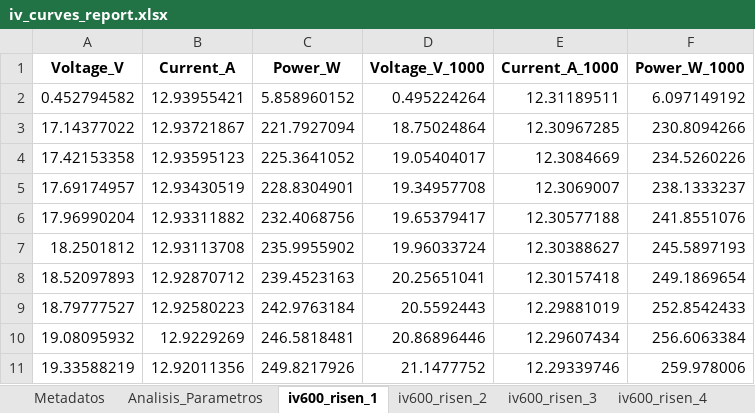
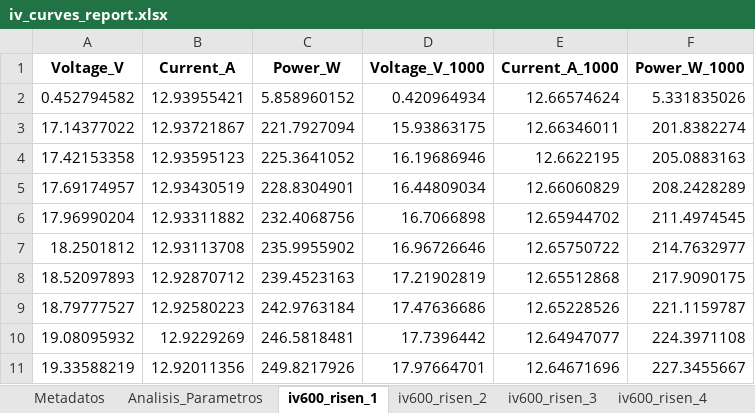
Before and after one commit to nicoleits/pvstand, an Excel workbook: pvstand/datos_procesados_analisis_integrado_py/iv600/iv_curves/iv_curves_report.xlsx, sheet iv600_risen_1, drawn as a sheet; only a part is shown; values as stored, in another font and other column widths than the file's, no borders; the diff covers the shown part only; the diff names each change by its address in the sheet, - before the commit and + after, or states it on an @@ line.

```diff
--- a/pvstand/datos_procesados_analisis_integrado_py/iv600/iv_curves/iv_curves_report.xlsx (sheet iv600_risen_1)
+++ b/pvstand/datos_procesados_analisis_integrado_py/iv600/iv_curves/iv_curves_report.xlsx (sheet iv600_risen_1)
-D2 (Voltage_V_1000): 0.495224264
+D2 (Voltage_V_1000): 0.420964934
-E2 (Current_A_1000): 12.31189511
+E2 (Current_A_1000): 12.66574624
-F2 (Power_W_1000): 6.097149192
+F2 (Power_W_1000): 5.331835026
-D3 (Voltage_V_1000): 18.75024864
+D3 (Voltage_V_1000): 15.93863175
-E3 (Current_A_1000): 12.30967285
+E3 (Current_A_1000): 12.66346011
-F3 (Power_W_1000): 230.8094266
+F3 (Power_W_1000): 201.8382274
-D4 (Voltage_V_1000): 19.05404017
+D4 (Voltage_V_1000): 16.19686946
-E4 (Current_A_1000): 12.3084669
+E4 (Current_A_1000): 12.6622195
-F4 (Power_W_1000): 234.5260226
+F4 (Power_W_1000): 205.0883163
-D5 (Voltage_V_1000): 19.34957708
+D5 (Voltage_V_1000): 16.44809034
-E5 (Current_A_1000): 12.3069007
+E5 (Current_A_1000): 12.66060829
-F5 (Power_W_1000): 238.1333237
+F5 (Power_W_1000): 208.2428289
-D6 (Voltage_V_1000): 19.65379417
+D6 (Voltage_V_1000): 16.7066898
-E6 (Current_A_1000): 12.30577188
+E6 (Current_A_1000): 12.65944702
-F6 (Power_W_1000): 241.8551076
+F6 (Power_W_1000): 211.4974545
-D7 (Voltage_V_1000): 19.96033724
+D7 (Voltage_V_1000): 16.96726646
-E7 (Current_A_1000): 12.30388627
+E7 (Current_A_1000): 12.65750722
-F7 (Power_W_1000): 245.5897193
+F7 (Power_W_1000): 214.7632977
-D8 (Voltage_V_1000): 20.25651041
+D8 (Voltage_V_1000): 17.21902819
-E8 (Current_A_1000): 12.30157418
+E8 (Current_A_1000): 12.65512868
-F8 (Power_W_1000): 249.1869654
+F8 (Power_W_1000): 217.9090175
-D9 (Voltage_V_1000): 20.5592443
+D9 (Voltage_V_1000): 17.47636686
-E9 (Current_A_1000): 12.29881019
+E9 (Current_A_1000): 12.65228526
-F9 (Power_W_1000): 252.8542433
+F9 (Power_W_1000): 221.1159787
-D10 (Voltage_V_1000): 20.86896446
+D10 (Voltage_V_1000): 17.7396442
-E10 (Current_A_1000): 12.29607434
+E10 (Current_A_1000): 12.64947077
-F10 (Power_W_1000): 256.6063384
+F10 (Power_W_1000): 224.3971108
-D11 (Voltage_V_1000): 21.1477752
+D11 (Voltage_V_1000): 17.97664701
-E11 (Current_A_1000): 12.29339746
+E11 (Current_A_1000): 12.64671696
-F11 (Power_W_1000): 259.978006
+F11 (Power_W_1000): 227.3455667
```
Also changed, not shown: 354 edited cells elsewhere in this sheet, sheet iv600_risen_2, sheet iv600_risen_3, sheet iv600_risen_4, sheet Metadatos, sheet Analisis_Parametros, pvstand/datos_procesados_analisis_integrado_py/iv_curves/iv_curves_report.xlsx, 3 other files.
